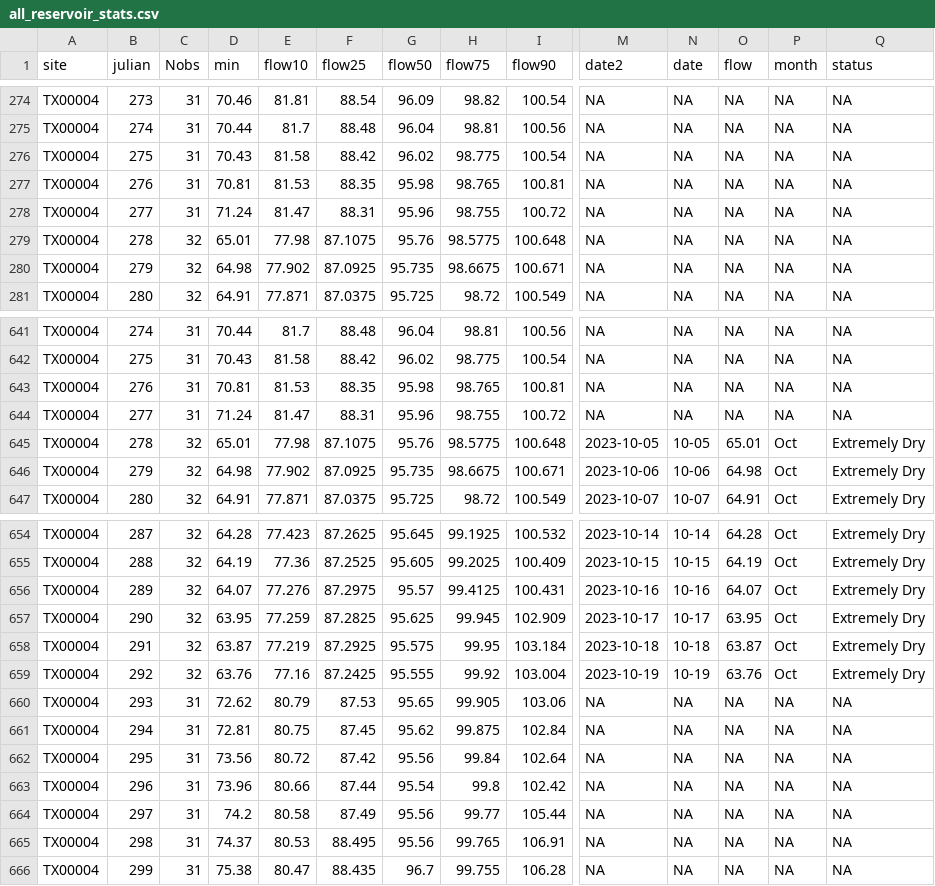
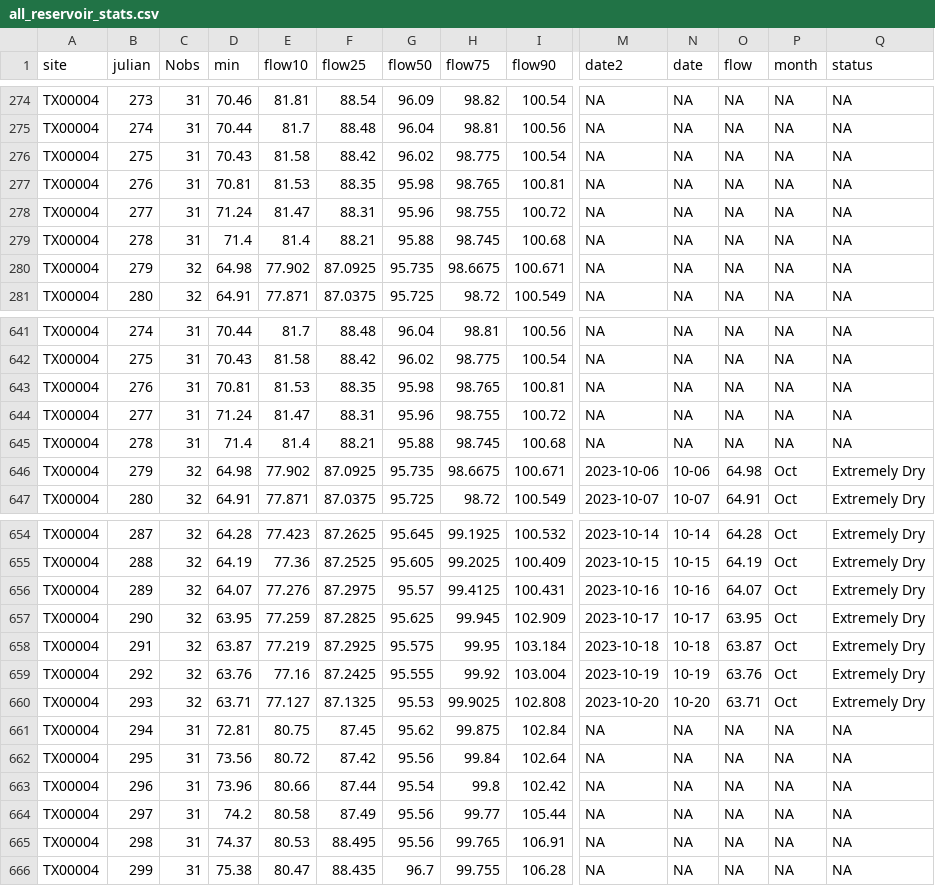
Before and after one commit to dathere/boerne-dashboard, a CSV file: boerne-water-supply/data/reservoirs/all_reservoir_stats.csv, drawn as a sheet; only a part is shown, gaps mark what is left out; the diff covers the shown part only; the diff names each change by its address in the sheet, - before the commit and + after, or states it on an @@ line.

```diff
--- a/boerne-water-supply/data/reservoirs/all_reservoir_stats.csv
+++ b/boerne-water-supply/data/reservoirs/all_reservoir_stats.csv
-C279 (Nobs): 32
+C279 (Nobs): 31
-D279 (min): 65.01
+D279 (min): 71.4
-E279 (flow10): 77.98
+E279 (flow10): 81.4
-F279 (flow25): 87.1075
+F279 (flow25): 88.21
-G279 (flow50): 95.76
+G279 (flow50): 95.88
-H279 (flow75): 98.5775
+H279 (flow75): 98.745
-I279 (flow90): 100.648
+I279 (flow90): 100.68
-C645 (Nobs): 32
+C645 (Nobs): 31
-D645 (min): 65.01
+D645 (min): 71.4
-E645 (flow10): 77.98
+E645 (flow10): 81.4
-F645 (flow25): 87.1075
+F645 (flow25): 88.21
-G645 (flow50): 95.76
+G645 (flow50): 95.88
-H645 (flow75): 98.5775
+H645 (flow75): 98.745
-I645 (flow90): 100.648
+I645 (flow90): 100.68
-M645 (date2): 2023-10-05
+M645 (date2): NA
-N645 (date): 10-05
+N645 (date): NA
-O645 (flow): 65.01
+O645 (flow): NA
-P645 (month): Oct
+P645 (month): NA
-Q645 (status): Extremely Dry
+Q645 (status): NA
-C660 (Nobs): 31
+C660 (Nobs): 32
-D660 (min): 72.62
+D660 (min): 63.71
-E660 (flow10): 80.79
+E660 (flow10): 77.127
-F660 (flow25): 87.53
+F660 (flow25): 87.1325
-G660 (flow50): 95.65
+G660 (flow50): 95.53
-H660 (flow75): 99.905
+H660 (flow75): 99.9025
-I660 (flow90): 103.06
+I660 (flow90): 102.808
-M660 (date2): NA
+M660 (date2): 2023-10-20
-N660 (date): NA
+N660 (date): 10-20
-O660 (flow): NA
+O660 (flow): 63.71
-P660 (month): NA
+P660 (month): Oct
-Q660 (status): NA
+Q660 (status): Extremely Dry
```
Also changed, not shown: 9 edited cells elsewhere in this file, boerne-water-supply/data/streamflow/all_stream_data.csv, boerne-water-supply/data/streamflow/all_stream_stats.csv, 3 other files.
